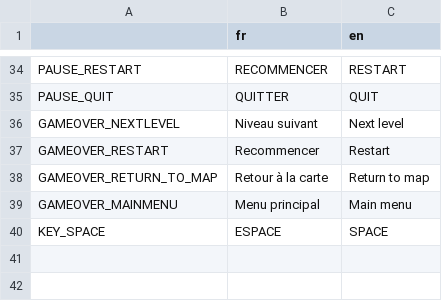
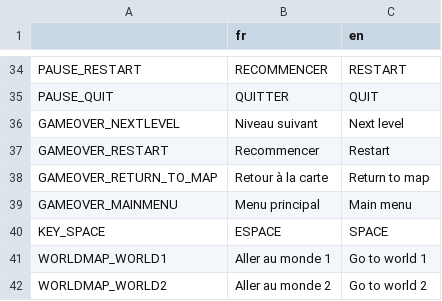
Before and after one commit to djalexkidd/kiyus-revenge, a CSV file: translation/locale.csv, drawn as a sheet; only a part is shown, gaps mark what is left out.

```diff
--- a/translation/locale.csv
+++ b/translation/locale.csv
@@ -40 +40,3 @@ GAMEOVER_MAINMENU,Menu principal,Main menu
 KEY_SPACE,ESPACE,SPACE
+WORLDMAP_WORLD1,Aller au monde 1,Go to world 1
+WORLDMAP_WORLD2,Aller au monde 2,Go to world 2
```
Also changed, not shown: 4 other files.
